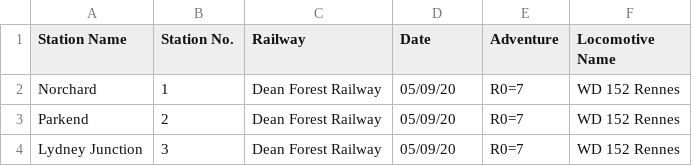
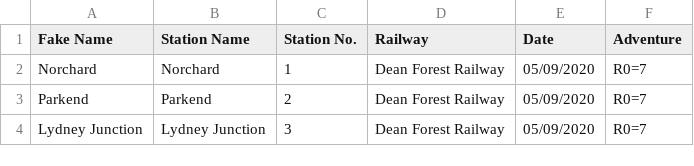
Before and after one commit to NuttyTrains/NuttyTrains.github.io, a CSV file: data/steam.csv, drawn as a sheet; removed rows and columns are numbered as before the commit, all else as after; the diff names each change by its address in the sheet, - before the commit and + after, or states it on an @@ line.

```diff
--- a/data/steam.csv
+++ b/data/steam.csv
+column A (Fake Name), rows 2-4: Norchard | Parkend | Lydney Junction
-column F (Locomotive Name), rows 2-4: all WD 152 Rennes
-E2:E4 (Date): 05/09/20
+E2:E4 (Date): 05/09/2020
```
Also changed, not shown: data/dlr.csv, data/orange.csv, 3 other files.
